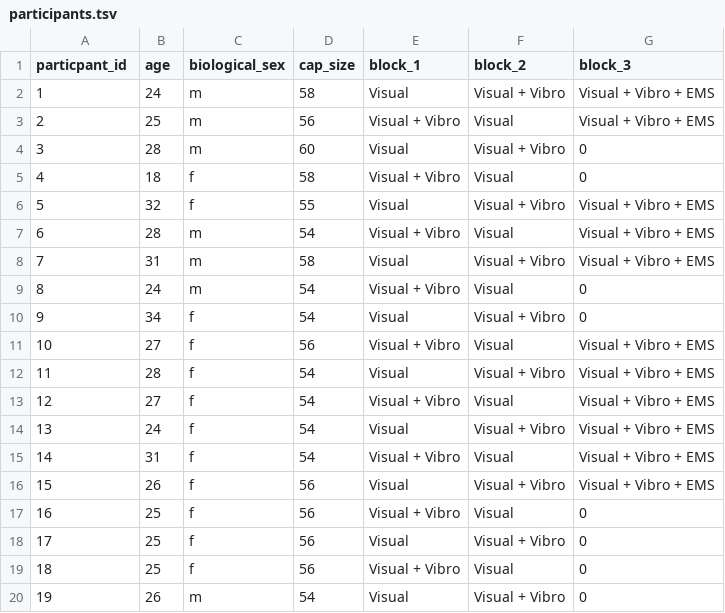
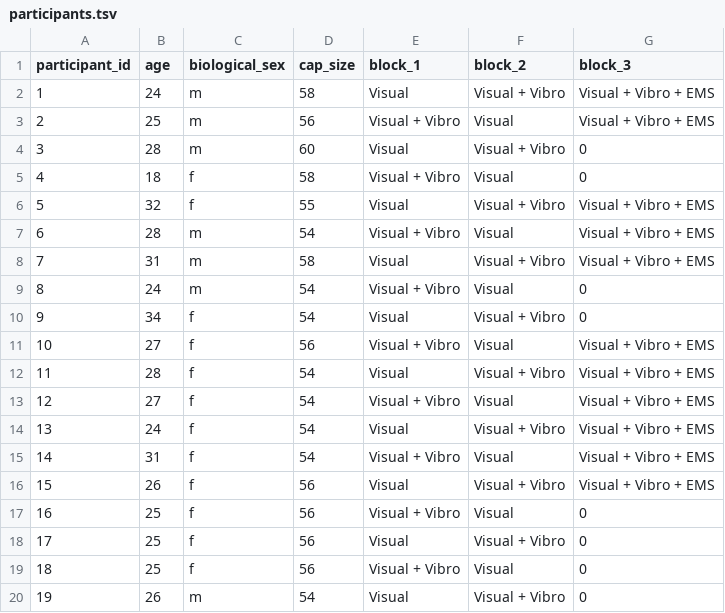
Before and after one commit to OpenNeuroDatasets/ds003552, a TSV file: participants.tsv, drawn as a sheet.

Commit message:
[DATALAD] Recorded changes

```diff
--- a/participants.tsv
+++ b/participants.tsv
@@ -1,2 +1,2 @@
-particpant_id	age	biological_sex	cap_size	block_1	block_2	block_3
+participant_id	age	biological_sex	cap_size	block_1	block_2	block_3
 1	24	m	58	Visual	Visual + Vibro	Visual + Vibro + EMS
```
